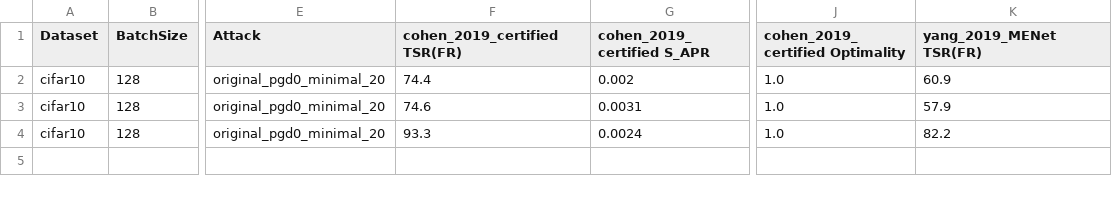
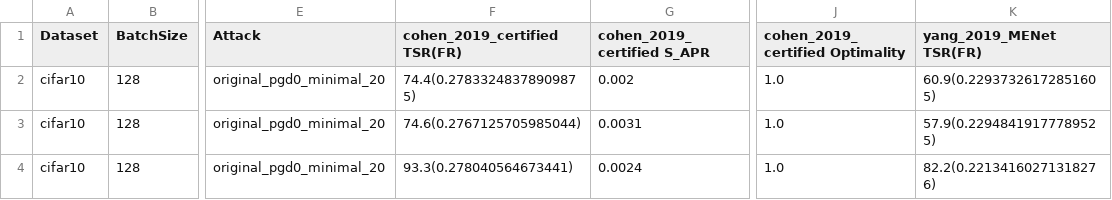
Before and after one commit to louiswup/HORNET, a CSV file: results/cifar10/C6-C7/output_l0.csv, drawn as a sheet; only a part is shown, gaps mark what is left out; the diff names each change by its address in the sheet, - before the commit and + after, or states it on an @@ line.

```diff
--- a/results/cifar10/C6-C7/output_l0.csv
+++ b/results/cifar10/C6-C7/output_l0.csv
-F2 (cohen_2019_certified TSR(FR)): 74.4
+F2 (cohen_2019_certified TSR(FR)): 74.4(0.27833248378909875)
-K2 (yang_2019_MENet TSR(FR)): 60.9
+K2 (yang_2019_MENet TSR(FR)): 60.9(0.22937326172851605)
-F3 (cohen_2019_certified TSR(FR)): 74.6
+F3 (cohen_2019_certified TSR(FR)): 74.6(0.2767125705985044)
-K3 (yang_2019_MENet TSR(FR)): 57.9
+K3 (yang_2019_MENet TSR(FR)): 57.9(0.22948419177789525)
-F4 (cohen_2019_certified TSR(FR)): 93.3
+F4 (cohen_2019_certified TSR(FR)): 93.3(0.278040564673441)
-K4 (yang_2019_MENet TSR(FR)): 82.2
+K4 (yang_2019_MENet TSR(FR)): 82.2(0.22134160271318276)
```
Also changed, not shown: results/cifar10/C6-C7/output_l1.csv, results/cifar10/C6-C7/output_l2.csv, 1 other file.
